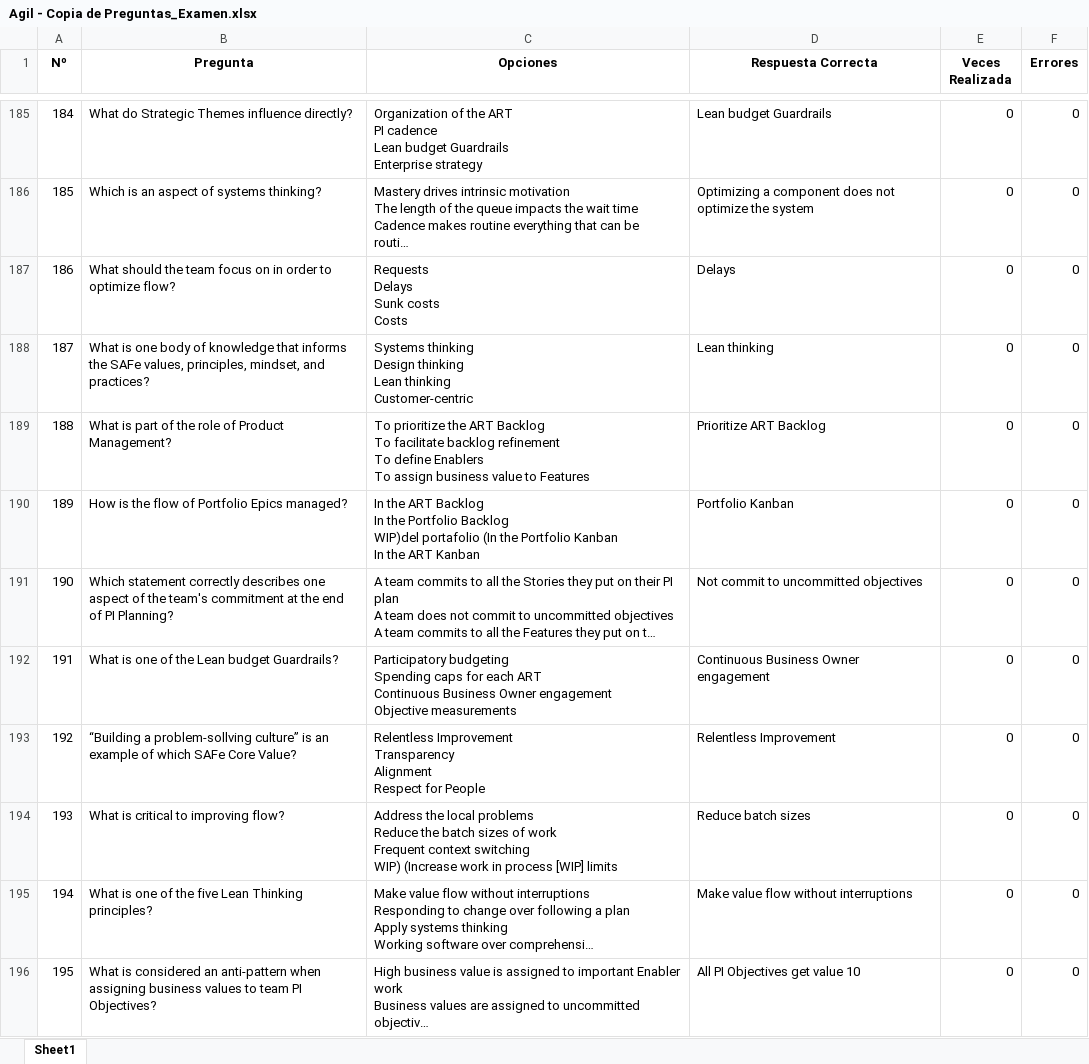
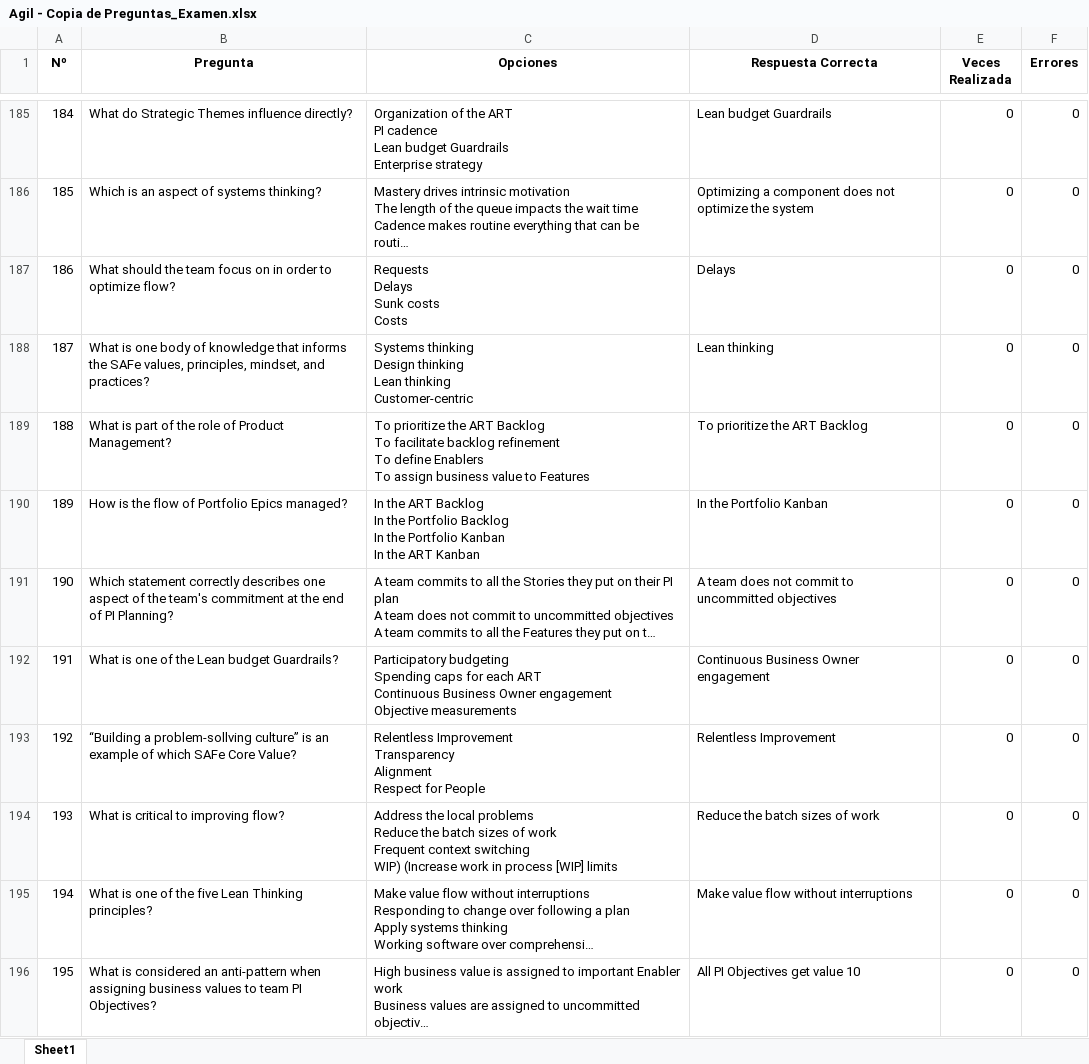
Before and after one commit to Jormart/safe-trainer, an Excel workbook: Agil - Copia de Preguntas_Examen.xlsx, sheet Sheet1, drawn as a sheet; only a part is shown, gaps mark what is left out; long unchanged cells end in …; values as stored, in another font and other column widths than the file's, no borders; ↵ is a line break in a cell; the diff covers the shown part only; the diff names each change by its address in the sheet, - before the commit and + after, or states it on an @@ line.

Commit message:
Fichero de Preguntas - Corrección

```diff
--- a/Agil - Copia de Preguntas_Examen.xlsx (sheet Sheet1)
+++ b/Agil - Copia de Preguntas_Examen.xlsx (sheet Sheet1)
-D189 (Respuesta Correcta): Prioritize ART Backlog
+D189 (Respuesta Correcta): To prioritize the ART Backlog
-C190 (Opciones): …Portfolio Backlog ↵ WIP)del portafolio (In the Portfolio…
+C190 (Opciones): …Portfolio Backlog ↵ In the Portfolio…
-D190 (Respuesta Correcta): Portfolio Kanban
+D190 (Respuesta Correcta): In the Portfolio Kanban
-D191 (Respuesta Correcta): Not commit to uncommitted objectives
+D191 (Respuesta Correcta): A team does not commit to uncommitted objectives
-D194 (Respuesta Correcta): Reduce batch sizes
+D194 (Respuesta Correcta): Reduce the batch sizes of work
```
Also changed, not shown: 7 edited cells elsewhere in this sheet.
